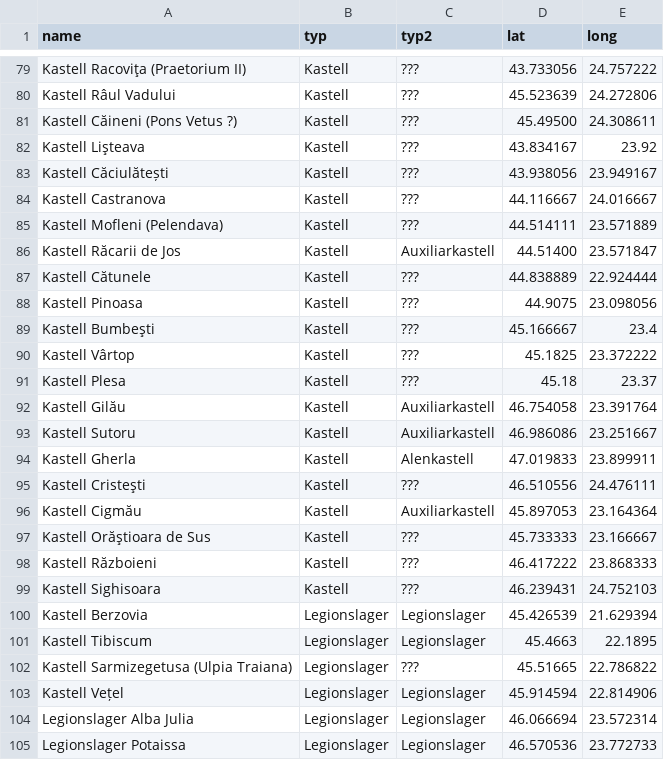
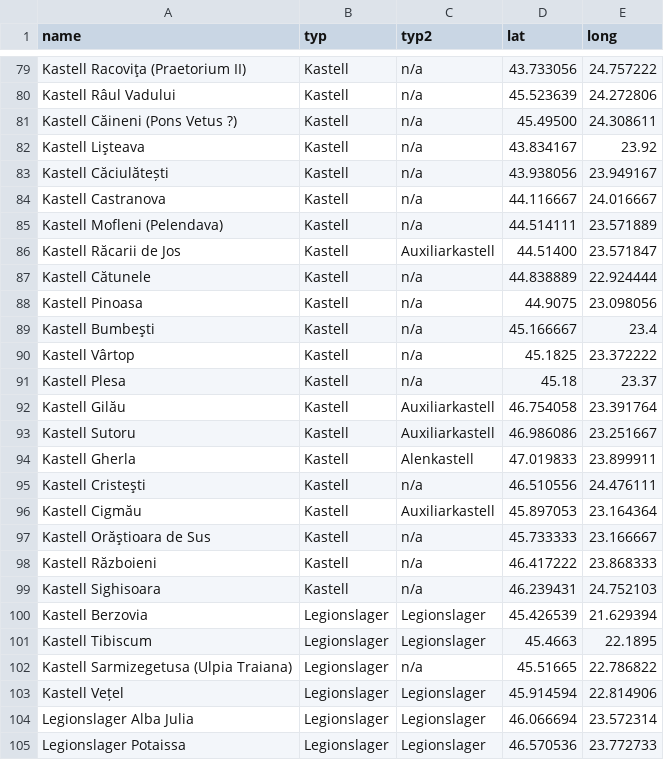
Before and after one commit to Research-Squirrel-Engineers/limes, a CSV file: csv/LimesDacicus.csv, drawn as a sheet; only a part is shown, gaps mark what is left out; the diff covers the shown part only; the diff names each change by its address in the sheet, - before the commit and + after, or states it on an @@ line.

```diff
--- a/csv/LimesDacicus.csv
+++ b/csv/LimesDacicus.csv
-C79:C85 (typ2): ???
+C79:C85 (typ2): n/a
-C87:C91 (typ2): ???
+C87:C91 (typ2): n/a
-C95 (typ2): ???
+C95 (typ2): n/a
-C97:C99 (typ2): ???
+C97:C99 (typ2): n/a
-C102 (typ2): ???
+C102 (typ2): n/a
```
Also changed, not shown: 56 edited cells elsewhere in this file, csv/LimesPannoniaInferior.csv, csv/LimesPannoniaSuperior.csv, 6 other files.
